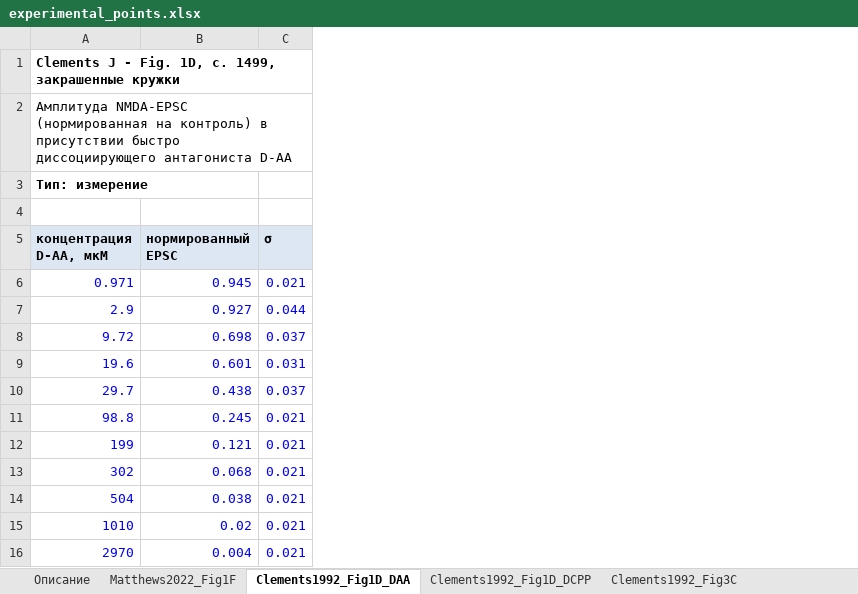
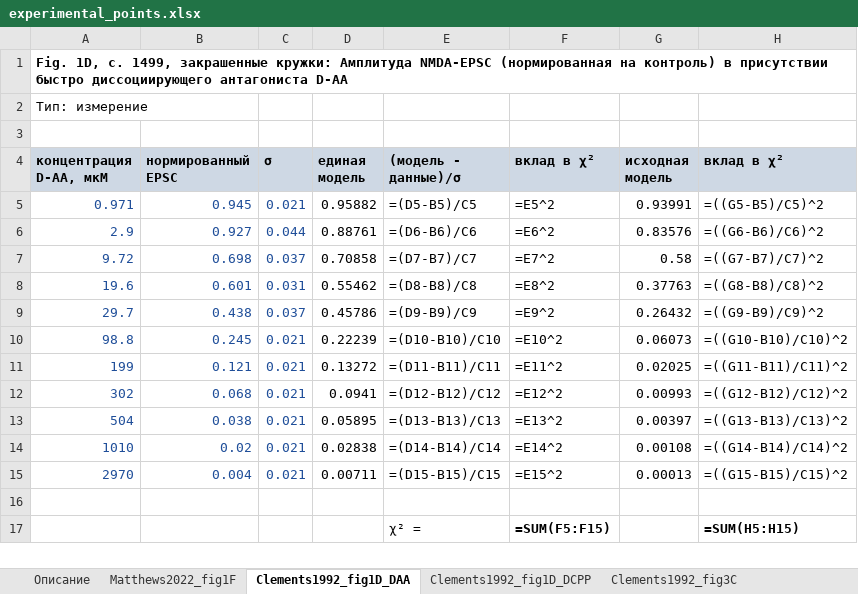
Before and after one commit to shonorovv/nauch_sfu, an Excel workbook: data/experimental_points.xlsx, sheet Clements1992_fig1D_DAA, drawn as a sheet; values as stored, in another font and other column widths than the file's, no borders; formulas without a stored value are shown as written; removed rows and columns are numbered as before the commit, all else as after; the diff names each change by its address in the sheet, - before the commit and + after, or states it on an @@ line.

```diff
--- a/data/experimental_points.xlsx (sheet Clements1992_fig1D_DAA)
+++ b/data/experimental_points.xlsx (sheet Clements1992_fig1D_DAA)
-sheet tab: Matthews2022_Fig1F
+sheet tab: Matthews2022_fig1F
-sheet tab: Clements1992_Fig1D_DAA
+sheet tab: Clements1992_fig1D_DAA
-sheet tab: Clements1992_Fig1D_DCPP
+sheet tab: Clements1992_fig1D_DCPP
-sheet tab: Clements1992_Fig3C
+sheet tab: Clements1992_fig3C
+column D (единая модель), rows 5-15: 0.95882 | 0.88761 | 0.70858 | 0.55462 | 0.45786 | 0.22239 | 0.13272 | 0.0941 | 0.05895 | 0.02838 | 0.00711
+column E ((модель - данные)/σ), rows 5-15: =(D5-B5)/C5 | =(D6-B6)/C6 | =(D7-B7)/C7 | =(D8-B8)/C8 | =(D9-B9)/C9 | =(D10-B10)/C10 | =(D11-B11)/C11 | =(D12-B12)/C12 | =(D13-B13)/C13 | =(D14-B14)/C14 | =(D15-B15)/C15
+column F (вклад в χ²), rows 5-15: =E5^2 | =E6^2 | =E7^2 | =E8^2 | =E9^2 | =E10^2 | =E11^2 | =E12^2 | =E13^2 | =E14^2 | =E15^2
+column G (исходная модель), rows 5-15: 0.93991 | 0.83576 | 0.58 | 0.37763 | 0.26432 | 0.06073 | 0.02025 | 0.00993 | 0.00397 | 0.00108 | 0.00013
+column H (вклад в χ²), rows 5-15: =((G5-B5)/C5)^2 | =((G6-B6)/C6)^2 | =((G7-B7)/C7)^2 | =((G8-B8)/C8)^2 | =((G9-B9)/C9)^2 | =((G10-B10)/C10)^2 | =((G11-B11)/C11)^2 | =((G12-B12)/C12)^2 | =((G13-B13)/C13)^2 | =((G14-B14)/C14)^2 | =((G15-B15)/C15)^2
-A1 (концентрация D-AA, мкМ): Clements J - Fig. 1D, с. 1499, закрашенные кружки
+A1 (концентрация D-AA, мкМ): Fig. 1D, с. 1499, закрашенные кружки: Амплитуда NMDA-EPSC (нормированная на контроль) в присутствии быстро диссоциирующего антагониста D-AA
-row 2: Амплитуда NMDA-EPSC (нормированная на контроль) в присутствии быстро диссоциирующего антагониста D-AA
-A2 bold: on
+A2 bold: off
-A5:C15 text colour: #0000FF
+A5:C15 text colour: #1F4E99
+row 16: (empty)
+row 17:  |  |  |  | χ² = | =SUM(F5:F15) |  | =SUM(H5:H15)
```
Also changed, not shown: sheet Описание, sheet Matthews2022_fig2A_small, sheet Clements1992_fig3C, sheet Matthews2022_fig1F, sheet Clements1992_fig1D_DCPP, other sheet tabs, 41 other files.
